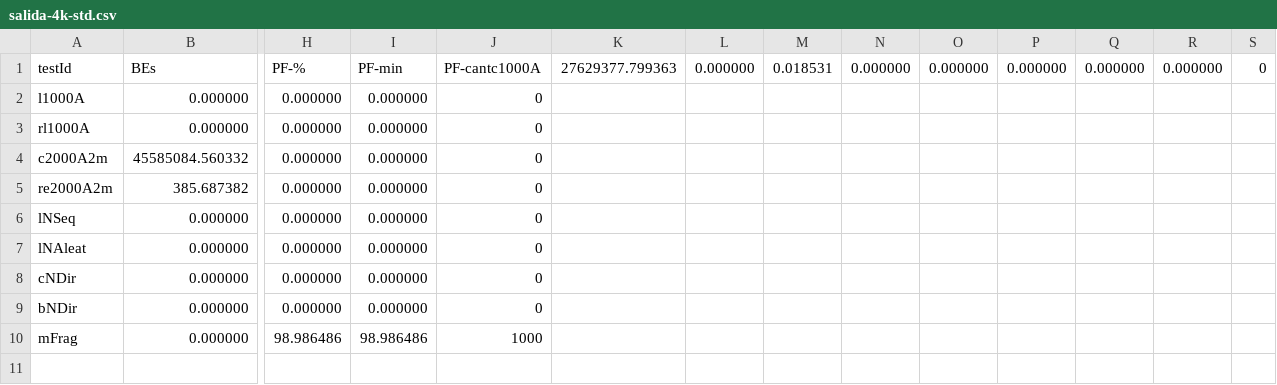
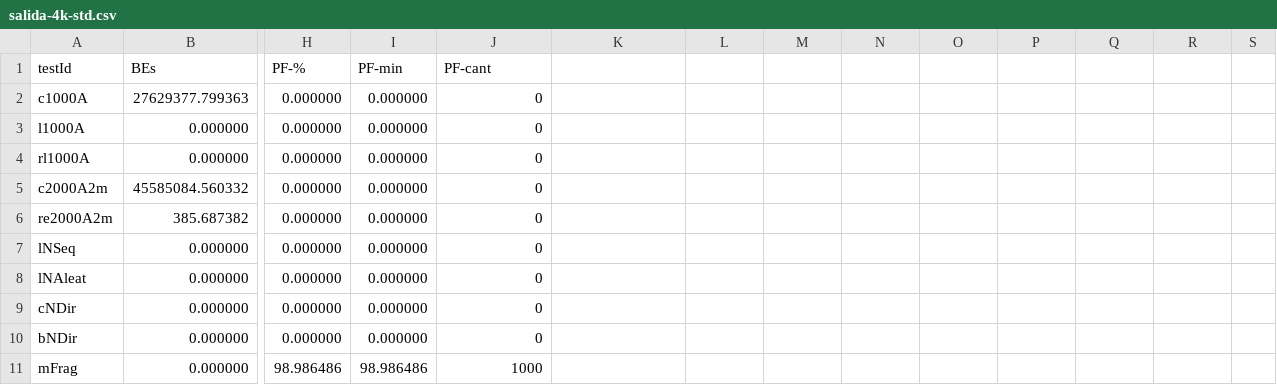
Before and after one commit to cdparra/ext3bench, a CSV file: src/resultados1/salida-4k-std.csv, drawn as a sheet; only a part is shown, gaps mark what is left out; rows hold the shown columns only; the diff names each change by its address in the sheet, - before the commit and + after, or states it on an @@ line.

```diff
--- a/src/resultados1/salida-4k-std.csv
+++ b/src/resultados1/salida-4k-std.csv
-J1: PF-cantc1000A
+J1: PF-cant
-K1: 27629377.799363
+K1: (empty)
-L1: 0.000000
+L1: (empty)
-M1: 0.018531
+M1: (empty)
-N1: 0.000000
+N1: (empty)
-O1: 0.000000
+O1: (empty)
-P1: 0.000000
+P1: (empty)
-Q1: 0.000000
+Q1: (empty)
-R1: 0.000000
+R1: (empty)
-S1: 0
+S1: (empty)
+row 2: c1000A | 27629377.799363 | 0.000000 | 0.000000 | 0
```
Also changed, not shown: src/resultados1/salida-1k-opt.csv, src/resultados1/salida-1k-std.csv, 1 other file.
